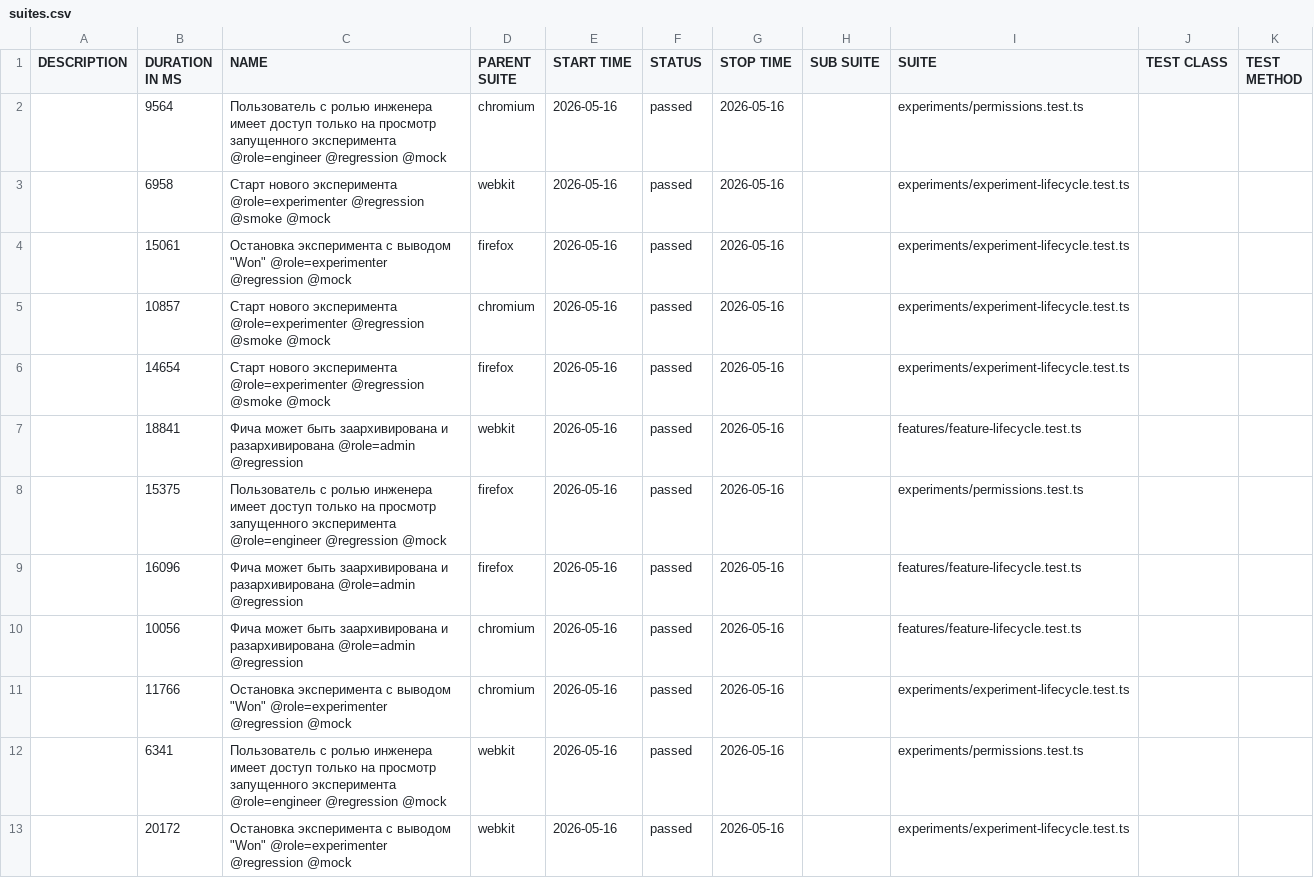
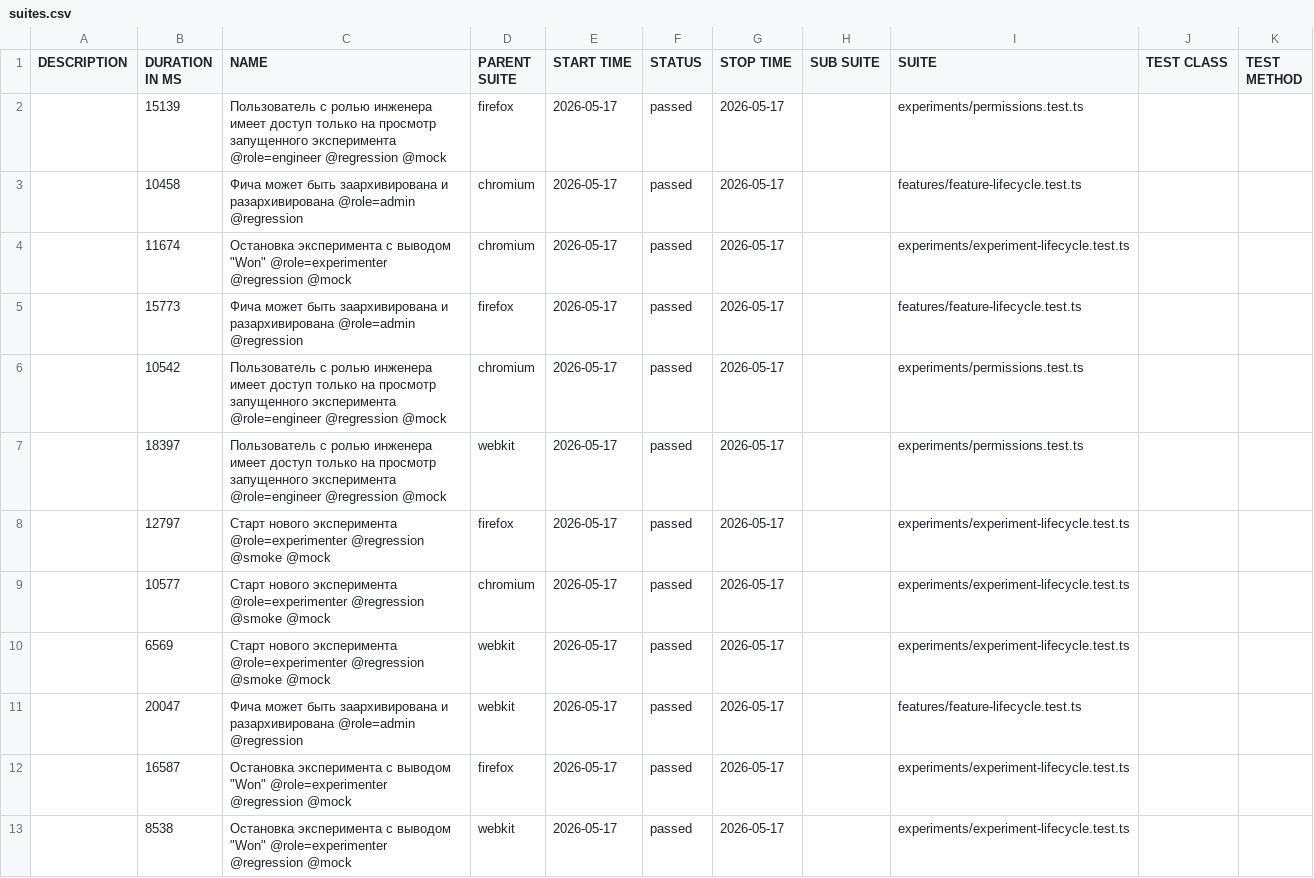
Before and after one commit to ozhegov/growthbook-e2e-tests, a CSV file: data/suites.csv, drawn as a sheet.

```diff
--- a/data/suites.csv
+++ b/data/suites.csv
@@ -1,13 +1,13 @@
 "DESCRIPTION","DURATION IN MS","NAME","PARENT SUITE","START TIME","STATUS","STOP TIME","SUB SUITE","SUITE","TEST CLASS","TEST METHOD"
-"","9564","Пользователь с ролью инженера имеет доступ только на просмотр запущенного эксперимента @role=engineer @regression @mock","chromium","2026-05-16","passed","2026-05-16","","experiments/permissions.test.ts","",""
-"","6958","Старт нового эксперимента @role=experimenter @regression @smoke @mock","webkit","2026-05-16","passed","2026-05-16","","experiments/experiment-lifecycle.test.ts","",""
-"","15061","Остановка эксперимента с выводом ""Won"" @role=experimenter @regression @mock","firefox","2026-05-16","passed","2026-05-16","","experiments/experiment-lifecycle.test.ts","",""
-"","10857","Старт нового эксперимента @role=experimenter @regression @smoke @mock","chromium","2026-05-16","passed","2026-05-16","","experiments/experiment-lifecycle.test.ts","",""
-"","14654","Старт нового эксперимента @role=experimenter @regression @smoke @mock","firefox","2026-05-16","passed","2026-05-16","","experiments/experiment-lifecycle.test.ts","",""
-"","18841","Фича может быть заархивирована и разархивирована @role=admin @regression","webkit","2026-05-16","passed","2026-05-16","","features/feature-lifecycle.test.ts","",""
-"","15375","Пользователь с ролью инженера имеет доступ только на просмотр запущенного эксперимента @role=engineer @regression @mock","firefox","2026-05-16","passed","2026-05-16","","experiments/permissions.test.ts","",""
-"","16096","Фича может быть заархивирована и разархивирована @role=admin @regression","firefox","2026-05-16","passed","2026-05-16","","features/feature-lifecycle.test.ts","",""
-"","10056","Фича может быть заархивирована и разархивирована @role=admin @regression","chromium","2026-05-16","passed","2026-05-16","","features/feature-lifecycle.test.ts","",""
-"","11766","Остановка эксперимента с выводом ""Won"" @role=experimenter @regression @mock","chromium","2026-05-16","passed","2026-05-16","","experiments/experiment-lifecycle.test.ts","",""
-"","6341","Пользователь с ролью инженера имеет доступ только на просмотр запущенного эксперимента @role=engineer @regression @mock","webkit","2026-05-16","passed","2026-05-16","","experiments/permissions.test.ts","",""
-"","20172","Остановка эксперимента с выводом ""Won"" @role=experimenter @regression @mock","webkit","2026-05-16","passed","2026-05-16","","experiments/experiment-lifecycle.test.ts","",""
+"","15139","Пользователь с ролью инженера имеет доступ только на просмотр запущенного эксперимента @role=engineer @regression @mock","firefox","2026-05-17","passed","2026-05-17","","experiments/permissions.test.ts","",""
+"","10458","Фича может быть заархивирована и разархивирована @role=admin @regression","chromium","2026-05-17","passed","2026-05-17","","features/feature-lifecycle.test.ts","",""
+"","11674","Остановка эксперимента с выводом ""Won"" @role=experimenter @regression @mock","chromium","2026-05-17","passed","2026-05-17","","experiments/experiment-lifecycle.test.ts","",""
+"","15773","Фича может быть заархивирована и разархивирована @role=admin @regression","firefox","2026-05-17","passed","2026-05-17","","features/feature-lifecycle.test.ts","",""
+"","10542","Пользователь с ролью инженера имеет доступ только на просмотр запущенного эксперимента @role=engineer @regression @mock","chromium","2026-05-17","passed","2026-05-17","","experiments/permissions.test.ts","",""
+"","18397","Пользователь с ролью инженера имеет доступ только на просмотр запущенного эксперимента @role=engineer @regression @mock","webkit","2026-05-17","passed","2026-05-17","","experiments/permissions.test.ts","",""
+"","12797","Старт нового эксперимента @role=experimenter @regression @smoke @mock","firefox","2026-05-17","passed","2026-05-17","","experiments/experiment-lifecycle.test.ts","",""
+"","10577","Старт нового эксперимента @role=experimenter @regression @smoke @mock","chromium","2026-05-17","passed","2026-05-17","","experiments/experiment-lifecycle.test.ts","",""
+"","6569","Старт нового эксперимента @role=experimenter @regression @smoke @mock","webkit","2026-05-17","passed","2026-05-17","","experiments/experiment-lifecycle.test.ts","",""
+"","20047","Фича может быть заархивирована и разархивирована @role=admin @regression","webkit","2026-05-17","passed","2026-05-17","","features/feature-lifecycle.test.ts","",""
+"","16587","Остановка эксперимента с выводом ""Won"" @role=experimenter @regression @mock","firefox","2026-05-17","passed","2026-05-17","","experiments/experiment-lifecycle.test.ts","",""
+"","8538","Остановка эксперимента с выводом ""Won"" @role=experimenter @regression @mock","webkit","2026-05-17","passed","2026-05-17","","experiments/experiment-lifecycle.test.ts","",""
```
Also changed, not shown: 52 other files.
